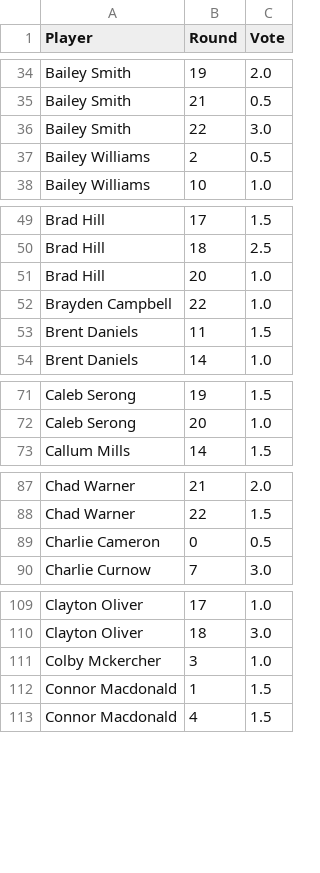
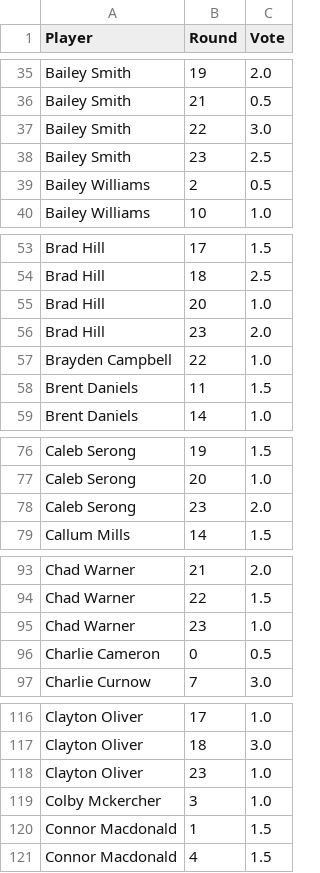
Before and after one commit to charliejurberg-bit/Cha-Ching-Brownlow-Engine, a CSV file: data_2026/espn_round_votes.csv, drawn as a sheet; only a part is shown, gaps mark what is left out; the diff covers the shown part only.

```diff
--- a/data_2026/espn_round_votes.csv
+++ b/data_2026/espn_round_votes.csv
@@ -36,2 +37,3 @@ Bailey Smith,21,0.5
 Bailey Smith,22,3.0
+Bailey Smith,23,2.5
 Bailey Williams,2,0.5
@@ -51,2 +55,3 @@ Brad Hill,18,2.5
 Brad Hill,20,1.0
+Brad Hill,23,2.0
 Brayden Campbell,22,1.0
@@ -72,2 +77,3 @@ Caleb Serong,19,1.5
 Caleb Serong,20,1.0
+Caleb Serong,23,2.0
 Callum Mills,14,1.5
@@ -88,2 +94,3 @@ Chad Warner,21,2.0
 Chad Warner,22,1.5
+Chad Warner,23,1.0
 Charlie Cameron,0,0.5
@@ -110,2 +117,3 @@ Clayton Oliver,17,1.0
 Clayton Oliver,18,3.0
+Clayton Oliver,23,1.0
 Colby Mckercher,3,1.0
```
Also changed, not shown: 26 added rows elsewhere in this file, data_2026/afl_predictor_round_votes.csv, data_2026/best_odds.csv, 16 other files.
